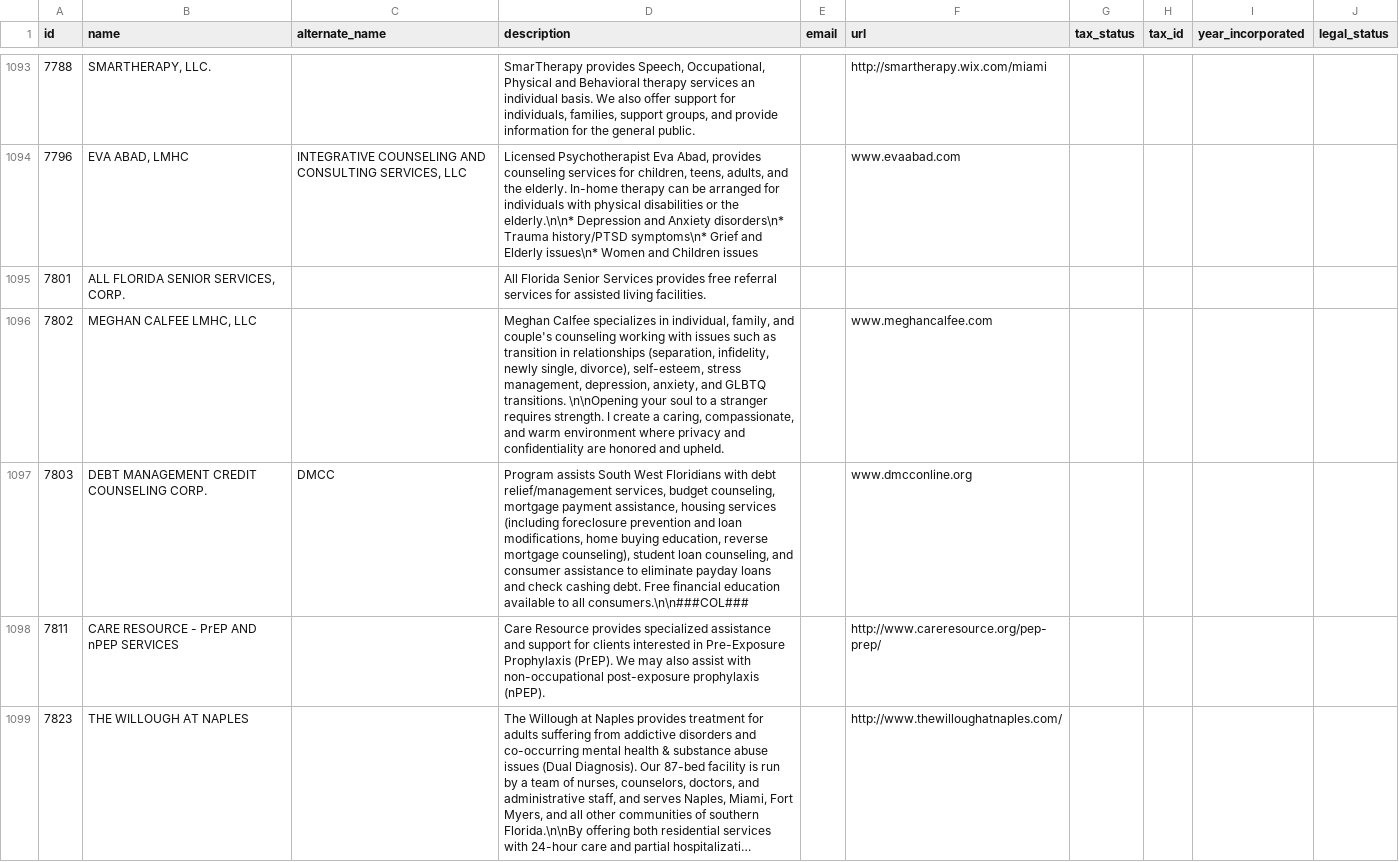
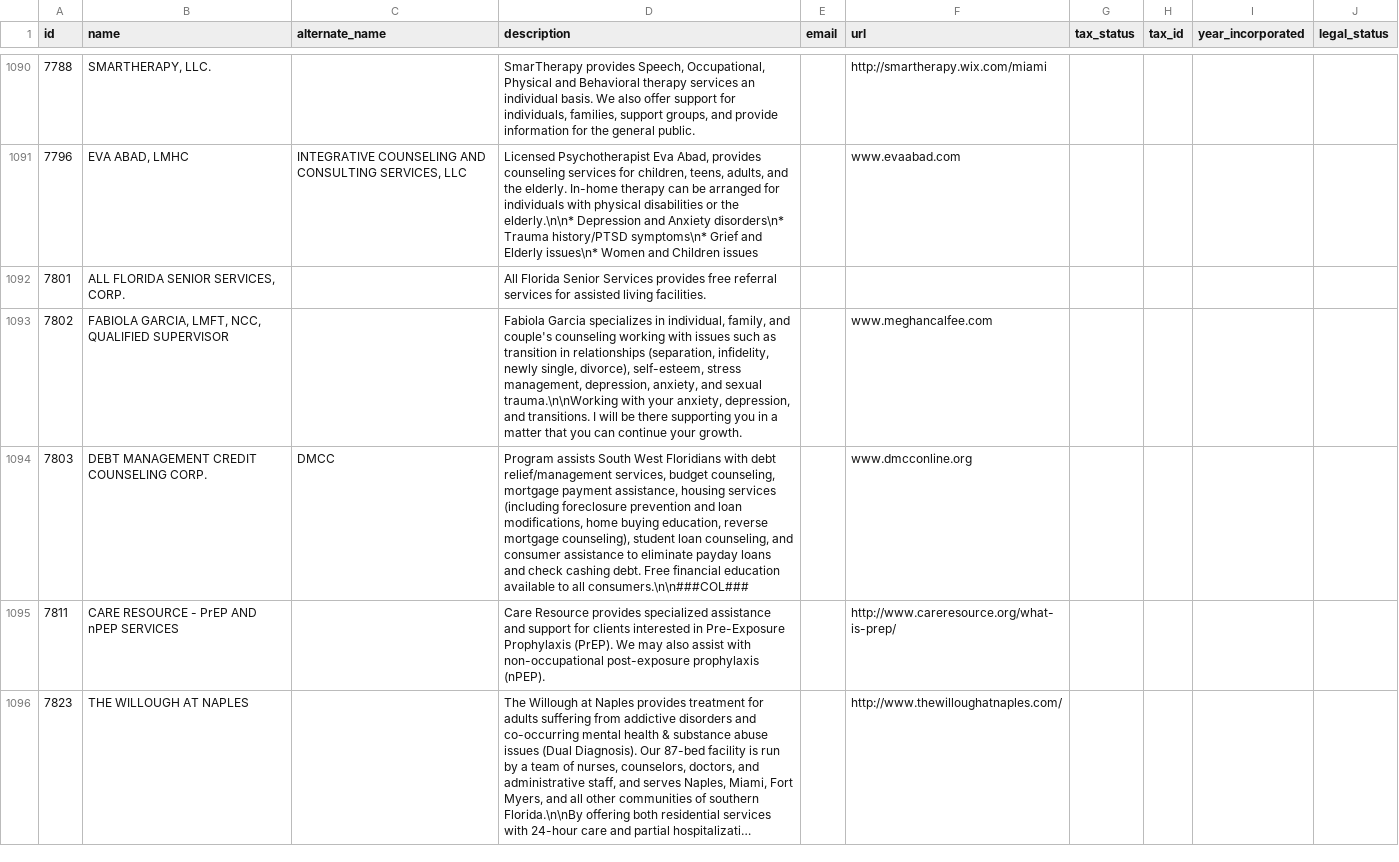
Before and after one commit to MissoulaConnect/data-transformation, a CSV file: miamiopen211/organization.csv, drawn as a sheet; only a part is shown, gaps mark what is left out; long unchanged cells end in …; addresses are those after the commit; the diff covers the shown part only; the diff names each change by its address in the sheet, - before the commit and + after, or states it on an @@ line.

```diff
--- a/miamiopen211/organization.csv
+++ b/miamiopen211/organization.csv
-B1093 (name): MEGHAN CALFEE LMHC, LLC
+B1093 (name): FABIOLA GARCIA, LMFT, NCC, QUALIFIED SUPERVISOR
-D1093 (description): Meghan Calfee specializes in individual, family, and couple's counseling working with issues such as transition in relationships (separation, infidelity, newly single, divorce), self-esteem, stress management, depression, anxiety, and GLBTQ transitions. \n\nOpening your soul to a stranger requires strength. I create a caring, compassionate, and warm environment where privacy and confidentiality are honored and upheld.
+D1093 (description): Fabiola Garcia specializes in individual, family, and couple's counseling working with issues such as transition in relationships (separation, infidelity, newly single, divorce), self-esteem, stress management, depression, anxiety, and sexual trauma.\n\nWorking with your anxiety, depression, and transitions. I will be there supporting you in a matter that you can continue your growth.
-F1095 (url): http://www.careresource.org/pep-prep/
+F1095 (url): http://www.careresource.org/what-is-prep/
```
Also changed, not shown: 1 added row, 4 removed rows and 30 edited cells elsewhere in this file, miamiopen211/contact.csv, miamiopen211/ohana/contacts.csv, 18 other files.
